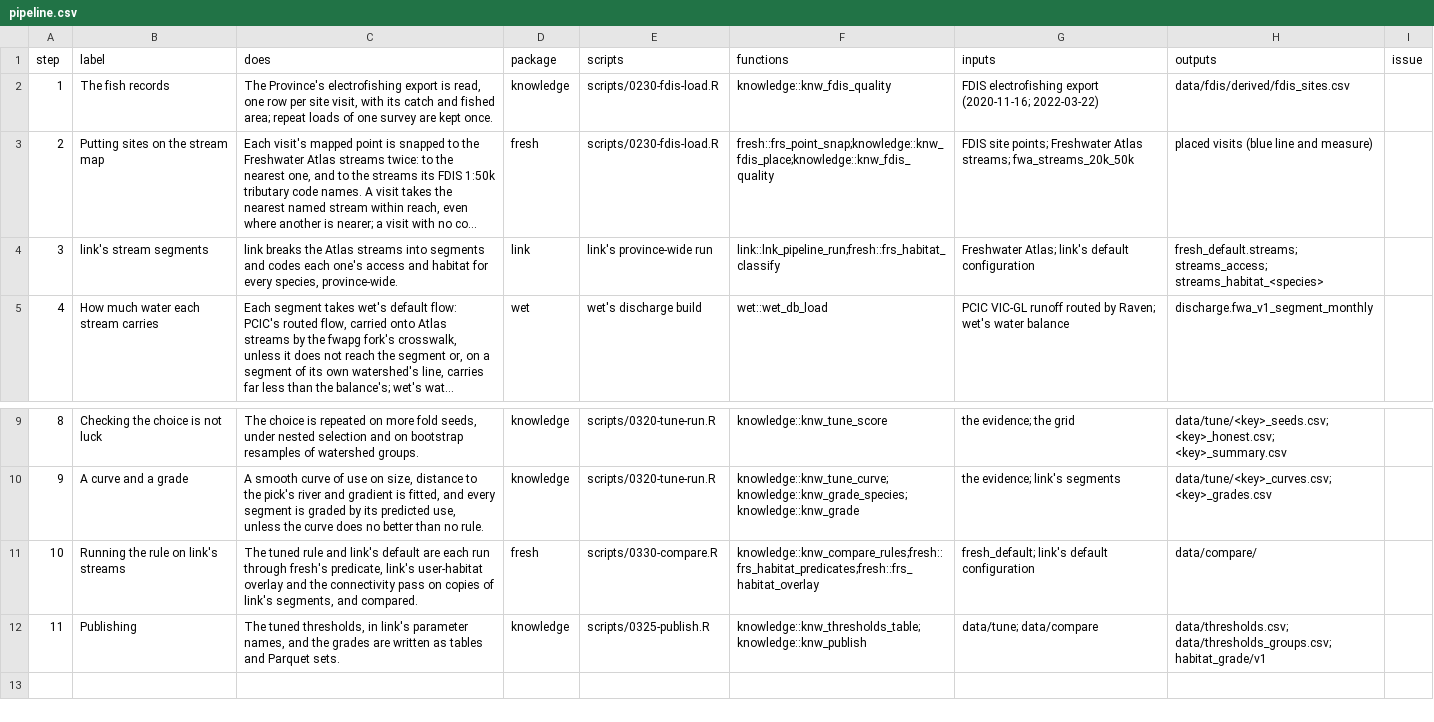
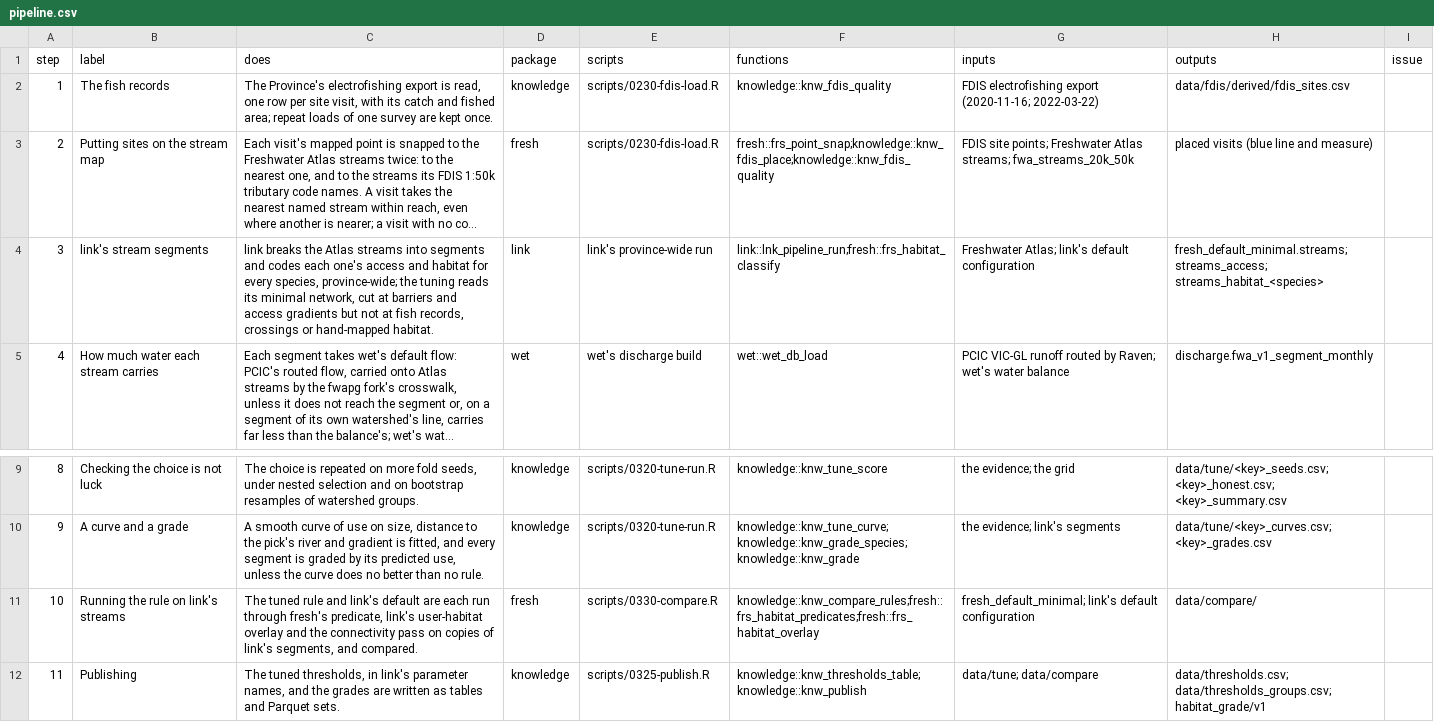
Before and after one commit to NewGraphEnvironment/knowledge, a CSV file: inst/method/pipeline.csv, drawn as a sheet; only a part is shown, gaps mark what is left out; long unchanged cells end in …; the diff names each change by its address in the sheet, - before the commit and + after, or states it on an @@ line.

```diff
--- a/inst/method/pipeline.csv
+++ b/inst/method/pipeline.csv
-C4 (does): …every species, province-wide.
+C4 (does): …every species, province-wide; the tuning reads its minimal network, cut at barriers and access gradients but not at fish records, crossings or hand-mapped habitat.
-H4 (outputs): fresh_default.streams; streams_access; streams_habitat_<species>
+H4 (outputs): fresh_default_minimal.streams; streams_access; streams_habitat_<species>
-G11 (inputs): fresh_default; link's default…
+G11 (inputs): fresh_default_minimal; link's default…
```
Also changed, not shown: 5 other files.
